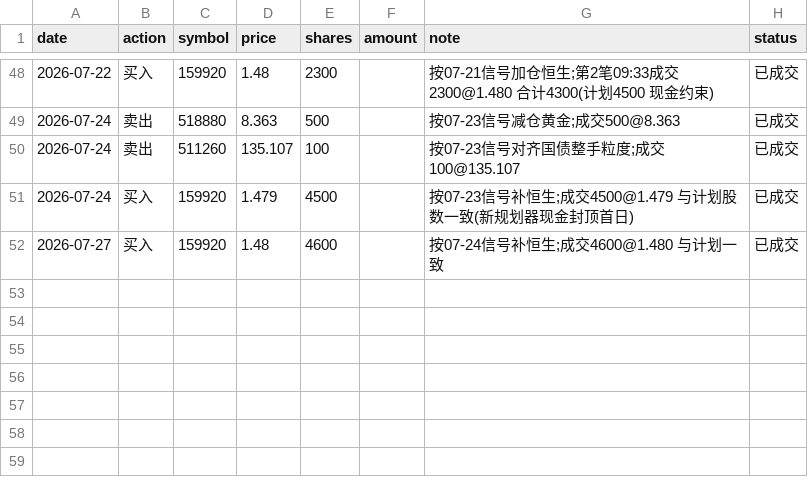
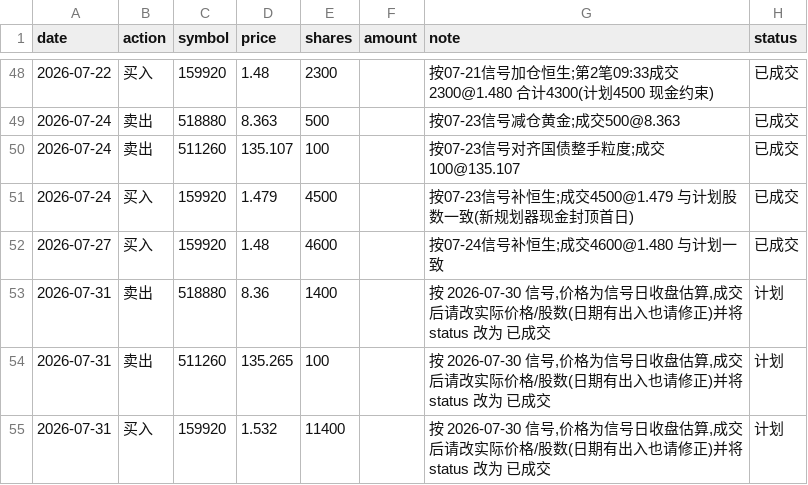
Before and after one commit to AbacusFlow/quant, a CSV file: output/executions.csv, drawn as a sheet; only a part is shown, gaps mark what is left out; the diff names each change by its address in the sheet, - before the commit and + after, or states it on an @@ line.

```diff
--- a/output/executions.csv
+++ b/output/executions.csv
+row 53: 2026-07-31 | 卖出 | 518880 | 8.36 | 1400 |  | 按 2026-07-30 信号,价格为信号日收盘估算,成交后请改实际价格/股数(日期有出入也请修正)并将 status 改为 已成交 | 计划
+row 54: 2026-07-31 | 卖出 | 511260 | 135.265 | 100 |  | 按 2026-07-30 信号,价格为信号日收盘估算,成交后请改实际价格/股数(日期有出入也请修正)并将 status 改为 已成交 | 计划
+row 55: 2026-07-31 | 买入 | 159920 | 1.532 | 11400 |  | 按 2026-07-30 信号,价格为信号日收盘估算,成交后请改实际价格/股数(日期有出入也请修正)并将 status 改为 已成交 | 计划
```
Also changed, not shown: output/signal_log.csv.
